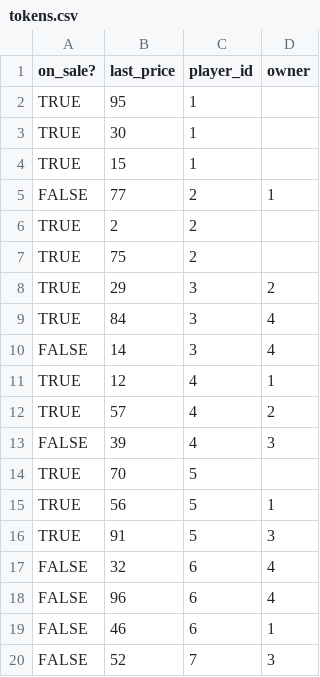
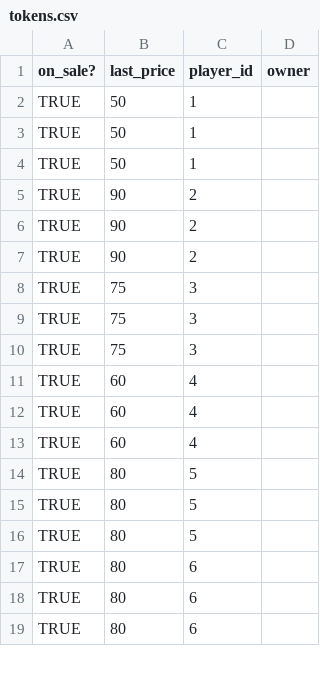
Before and after one commit to pedroagostinho/footinvest, a CSV file: db/tokens.csv, drawn as a sheet; only a part is shown; the diff covers the shown part only.

```diff
--- a/db/tokens.csv
+++ b/db/tokens.csv
@@ -1,20 +1,19 @@
 on_sale?;last_price;player_id;owner
-TRUE;95;1;
-TRUE;30;1;
-TRUE;15;1;
-FALSE;77;2;1
-TRUE;2;2;
-TRUE;75;2;
-TRUE;29;3;2
-TRUE;84;3;4
-FALSE;14;3;4
-TRUE;12;4;1
-TRUE;57;4;2
-FALSE;39;4;3
-TRUE;70;5;
-TRUE;56;5;1
-TRUE;91;5;3
-FALSE;32;6;4
-FALSE;96;6;4
-FALSE;46;6;1
-FALSE;52;7;3
+TRUE;50;1;
+TRUE;50;1;
+TRUE;50;1;
+TRUE;90;2;
+TRUE;90;2;
+TRUE;90;2;
+TRUE;75;3;
+TRUE;75;3;
+TRUE;75;3;
+TRUE;60;4;
+TRUE;60;4;
+TRUE;60;4;
+TRUE;80;5;
+TRUE;80;5;
+TRUE;80;5;
+TRUE;80;6;
+TRUE;80;6;
+TRUE;80;6;
```
Also changed, not shown: 8 added rows, 7 removed rows and 27 edited cells elsewhere in this file, db/market_values.csv, db/stats.csv, 4 other files.
